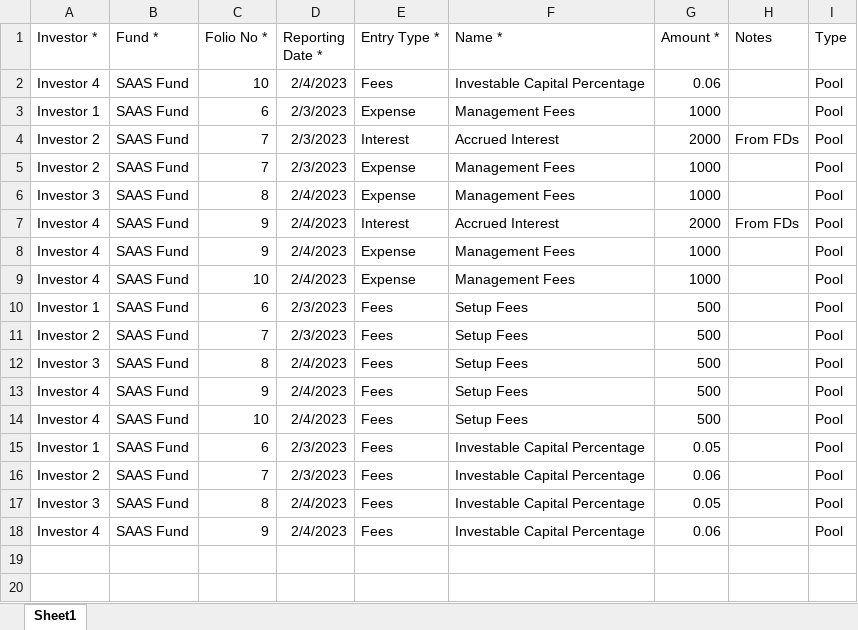
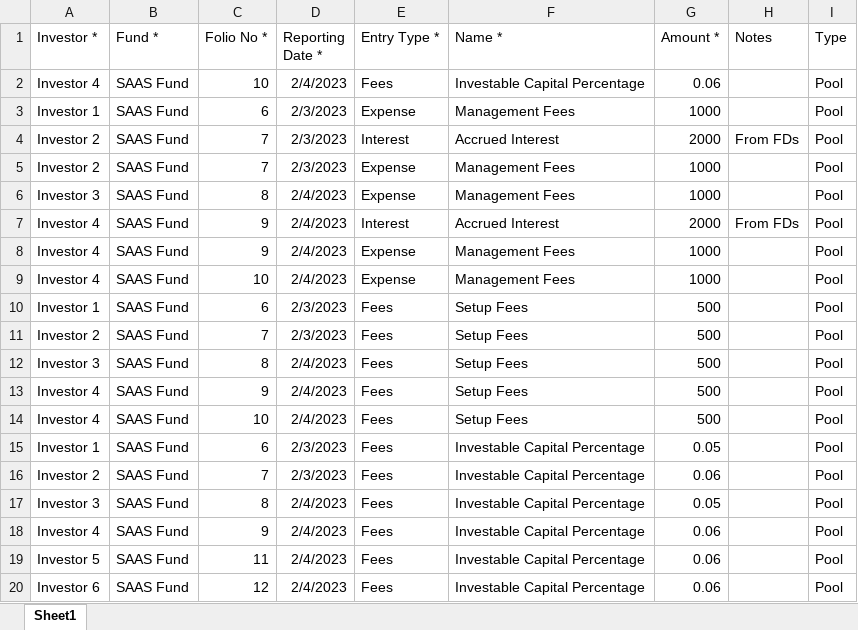
Before and after one commit to sampadadiwan/IRM, an Excel workbook: public/sample_uploads/account_entries.xlsx, sheet Sheet1, drawn as a sheet; values as stored, in another font and other column widths than the file's, no borders; the diff names each change by its address in the sheet, - before the commit and + after, or states it on an @@ line.

```diff
--- a/public/sample_uploads/account_entries.xlsx (sheet Sheet1)
+++ b/public/sample_uploads/account_entries.xlsx (sheet Sheet1)
+row 19: Investor 5 | SAAS Fund | 11 | 2/4/2023 | Fees | Investable Capital Percentage | 0.06 |  | Pool
+row 20: Investor 6 | SAAS Fund | 12 | 2/4/2023 | Fees | Investable Capital Percentage | 0.06 |  | Pool
```
Also changed, not shown: public/sample_uploads/capital_commitments.xlsx, public/sample_uploads/capital_commitments_multi_currency.xlsx, 57 other files.
